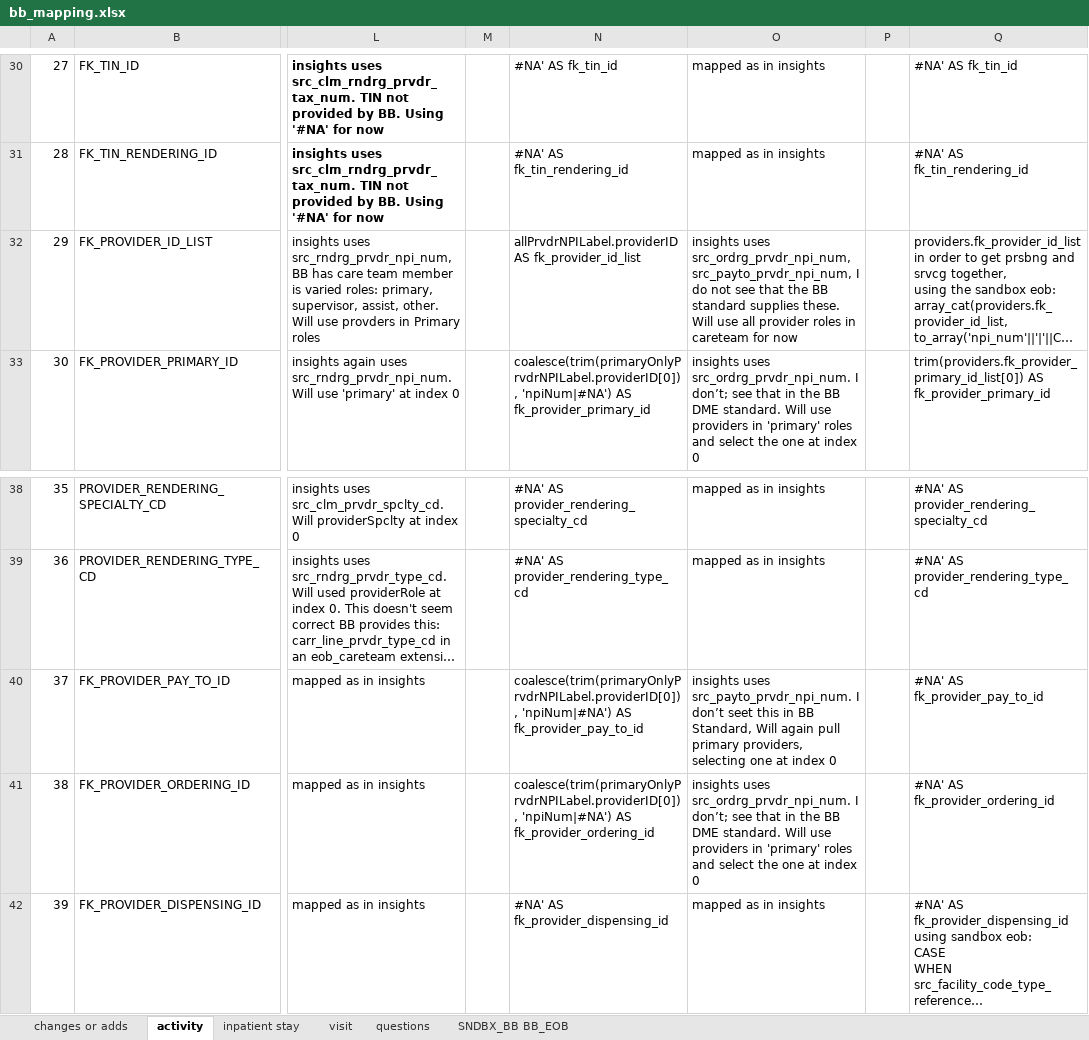
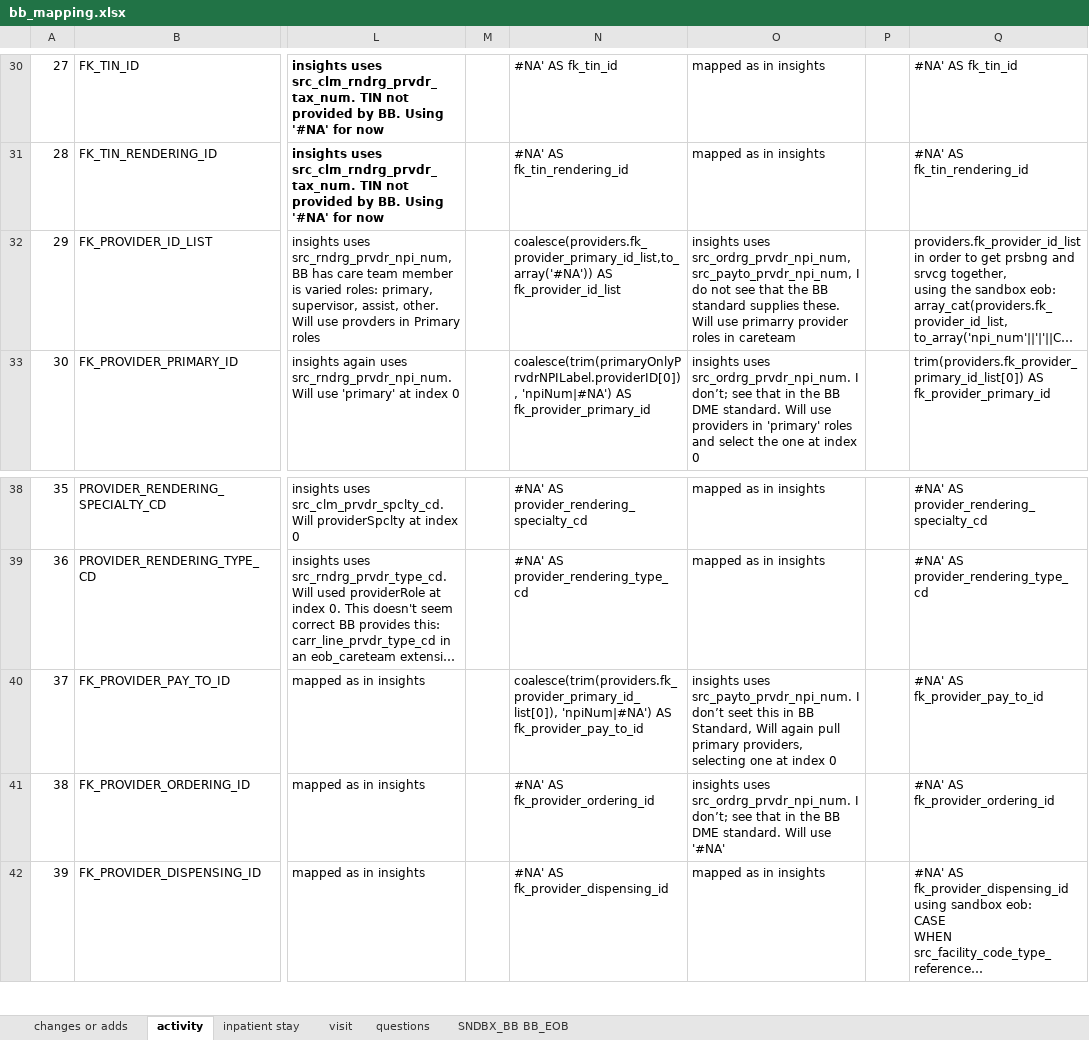
Before and after one commit to mikeoconnor-cj/pythonHmWrk, an Excel workbook: bb_mapping.xlsx, sheet activity, drawn as a sheet; only a part is shown, gaps mark what is left out; long unchanged cells end in …; values as stored, in another font and other column widths than the file's, no borders; the diff names each change by its address in the sheet, - before the commit and + after, or states it on an @@ line.

Commit message:
changes to bb mapping

```diff
--- a/bb_mapping.xlsx (sheet activity)
+++ b/bb_mapping.xlsx (sheet activity)
-N32: allPrvdrNPILabel.providerID AS fk_provider_id_list
+N32: coalesce(providers.fk_provider_primary_id_list,to_array('#NA')) AS fk_provider_id_list
-O32: …Will use all provider roles in careteam for now
+O32: …Will use primarry provider roles in careteam
-N40: coalesce(trim(primaryOnlyPrvdrNPILabel.providerID[0]), 'npiNum|#NA') AS…
+N40: coalesce(trim(providers.fk_provider_primary_id_list[0]), 'npiNum|#NA') AS…
-N41: coalesce(trim(primaryOnlyPrvdrNPILabel.providerID[0]), 'npiNum|#NA') AS fk_provider_ordering_id
+N41: #NA' AS fk_provider_ordering_id
-O41: …Will use providers in 'primary' roles and select the one at index 0
+O41: …Will use '#NA'
```
